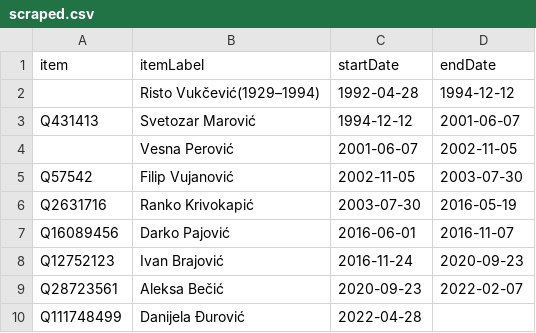
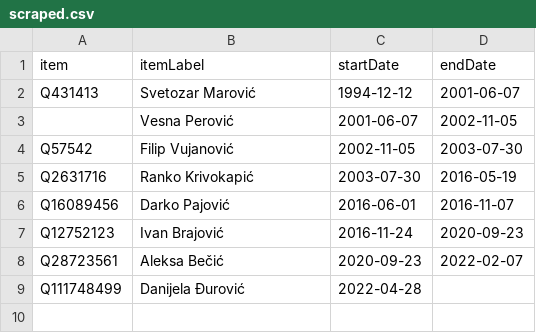
Before and after one commit to every-politician-scrapers/montenegro-cabinet, a CSV file: sources/speaker/scraped.csv, drawn as a sheet.

Commit message:
Compare external sources to Wikidata

```diff
--- a/sources/speaker/scraped.csv
+++ b/sources/speaker/scraped.csv
@@ -1,3 +1,2 @@
 item,itemLabel,startDate,endDate
-,Risto Vukčević(1929–1994),1992-04-28,1994-12-12
 Q431413,Svetozar Marović,1994-12-12,2001-06-07
```
Also changed, not shown: 3 other files.
